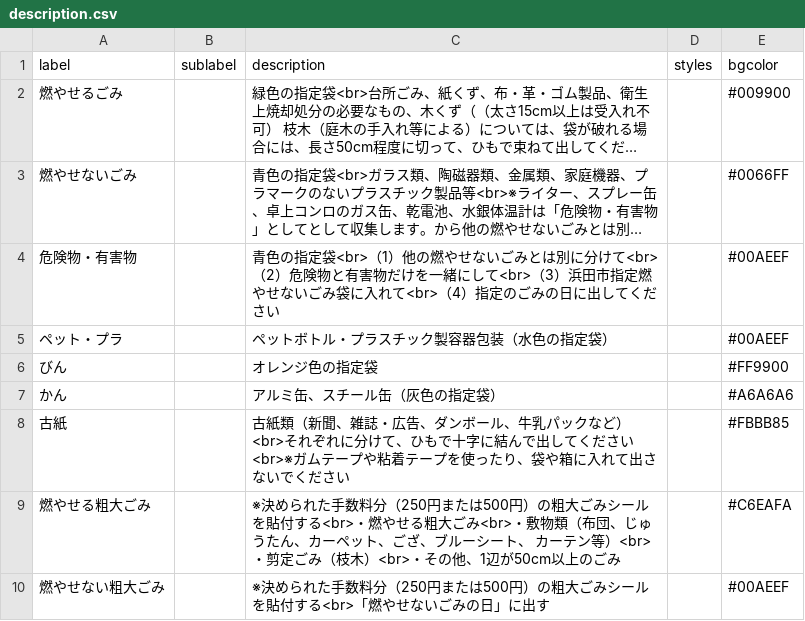
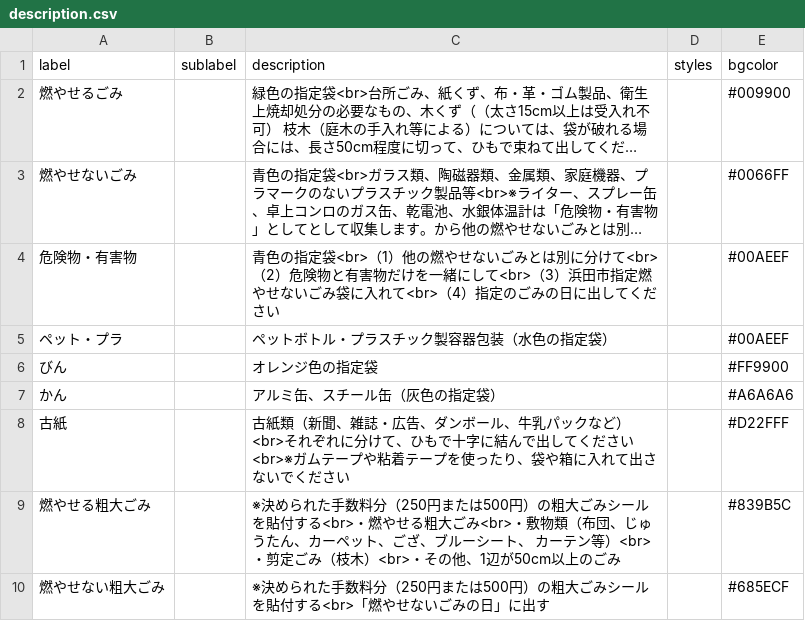
Before and after one commit to hamada5374/5374, a CSV file: data/description.csv, drawn as a sheet; long unchanged cells end in ….

Commit message:
Update description.csv

```diff
--- a/data/description.csv
+++ b/data/description.csv
@@ -7,4 +7,4 @@ label,sublabel,description,styles,bgcolor
 かん,,アルミ缶、スチール缶（灰色の指定袋）,,#A6A6A6
-古紙,,古紙類（新聞、雑誌・広告、ダンボール、牛乳パックなど）<br>それぞれに分けて、ひもで十字に結んで出してください<br>※ガムテープや粘着テープを使ったり、袋や箱に入れて出さないでください,,#FBBB85
-燃やせる粗大ごみ,,※決められた手数料分（250円または500円）の粗大ごみシールを貼付する<br>・燃やせる粗大ごみ<br>・敷物類（布団、じゅうたん、カーペット、ござ、ブルーシート、 カーテン等）<br>・剪定ごみ（枝木）<br>・その他、1辺が50cm以上のごみ,,#C6EAFA
-燃やせない粗大ごみ,,※決められた手数料分（250円または500円）の粗大ごみシールを貼付する<br>「燃やせないごみの日」に出す,,#00AEEF
+古紙,,古紙類（新聞、雑誌・広告、ダンボール、牛乳パックなど）<br>それぞれに分けて、ひもで十字に結んで出してください<br>※ガムテープや粘着テープを使ったり、袋や箱に入れて出さないでください,,#D22FFF
+燃やせる粗大ごみ,,※決められた手数料分（250円または500円）の粗大ごみシールを貼付する<br>・燃やせる粗大ごみ<br>・敷物類（布団、じゅうたん、カーペット、ござ、ブルーシート、 カーテン等）<br>・剪定ごみ（枝木）<br>・その他、1辺が50cm以上のごみ,,#839B5C
+燃やせない粗大ごみ,,※決められた手数料分（250円または500円）の粗大ごみシールを貼付する<br>「燃やせないごみの日」に出す,,#685ECF
```
